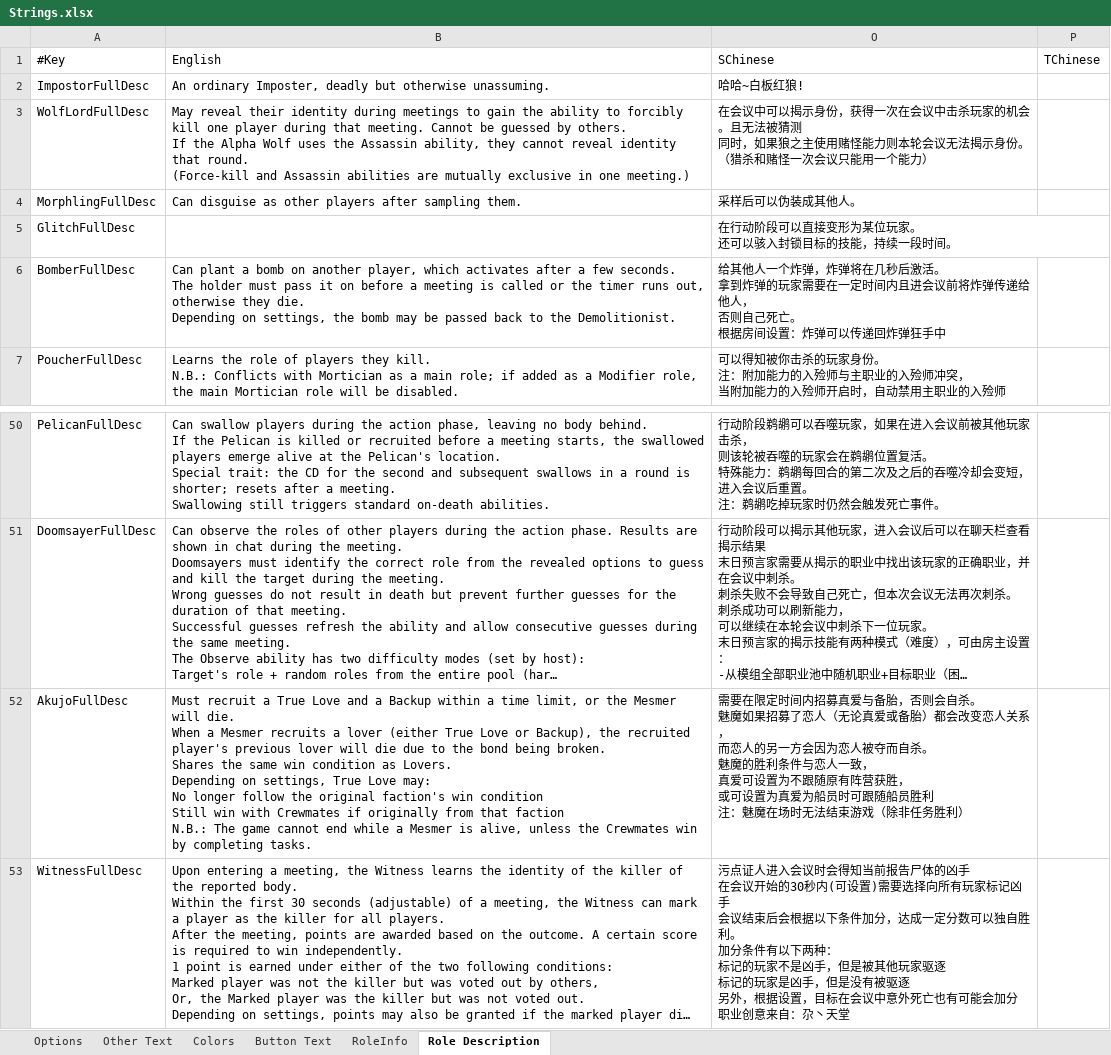
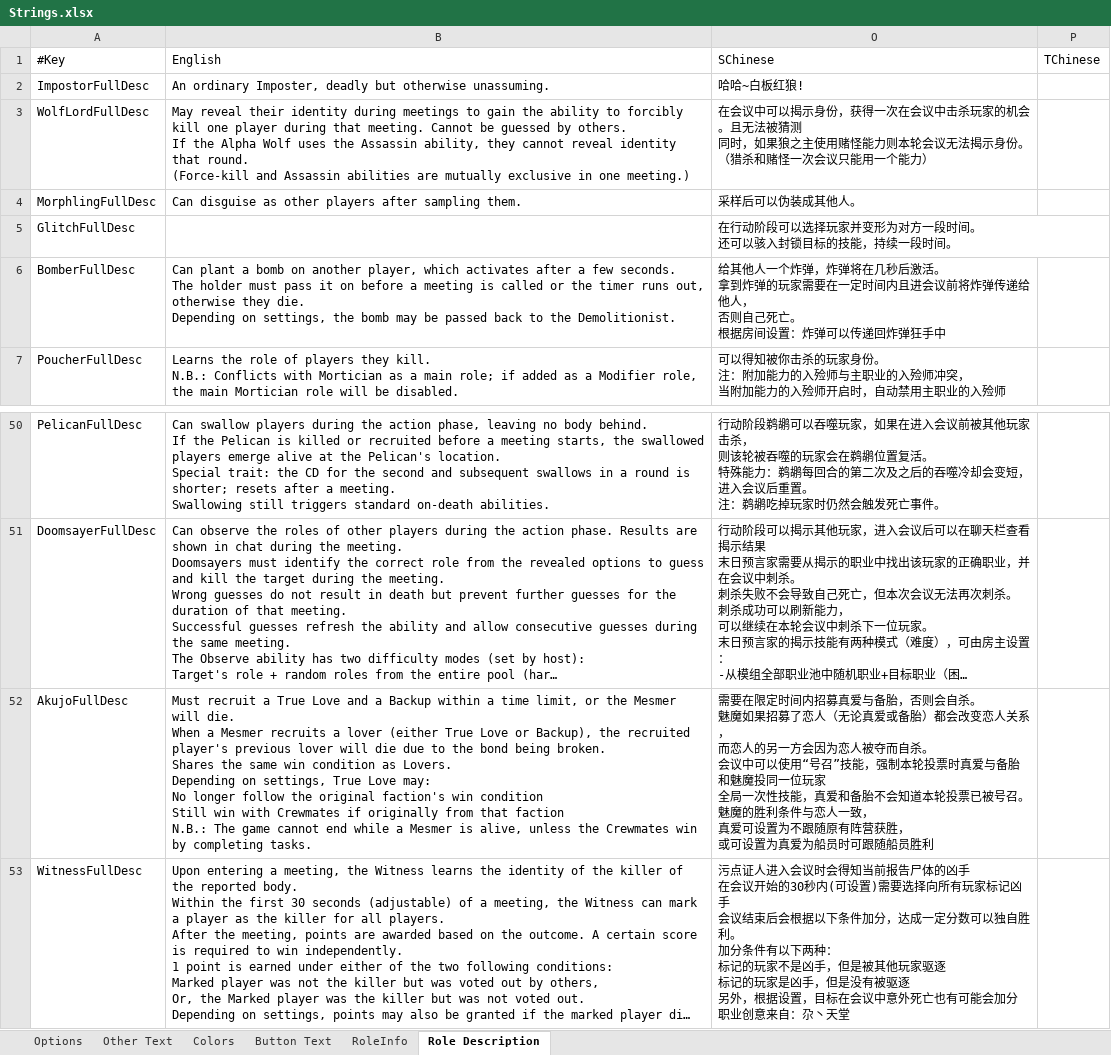
Before and after one commit to mxyx-club/TheOtherUs-Edited, an Excel workbook: Strings.xlsx, sheet Role Description, drawn as a sheet; only a part is shown, gaps mark what is left out; long unchanged cells end in …; values as stored, in another font and other column widths than the file's, no borders; ↵ is a line break in a cell; the diff names each change by its address in the sheet, - before the commit and + after, or states it on an @@ line.

```diff
--- a/Strings.xlsx (sheet Role Description)
+++ b/Strings.xlsx (sheet Role Description)
-O5: 在行动阶段可以直接变形为某位玩家。 ↵ 还可以骇入封锁目标的技能，持续一段时间。
+O5: 在行动阶段可以选择玩家并变形为对方一段时间。 ↵ 还可以骇入封锁目标的技能，持续一段时间。
-O52: …自杀。 ↵ 魅魔的胜利条件与恋人一致， ↵ 真爱可设置为不跟随原有阵营获胜， ↵ 或可设置为真爱为船员时可跟随船员胜利 ↵ 注：魅魔在场时无法结束游戏（除非任务胜利）
+O52: …自杀。 ↵ 会议中可以使用“号召”技能，强制本轮投票时真爱与备胎和魅魔投同一位玩家 ↵ 全局一次性技能，真爱和备胎不会知道本轮投票已被号召。 ↵ 魅魔的胜利条件与恋人一致， ↵ 真爱可设置为不跟随原有阵营获胜， ↵ 或可设置为真爱为船员时可跟随船员胜利
```
Also changed, not shown: sheet RoleInfo, 19 other files.
